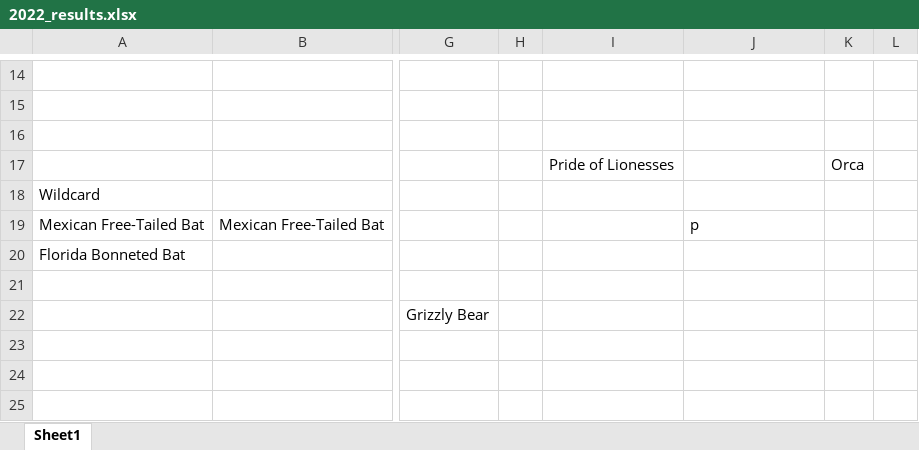
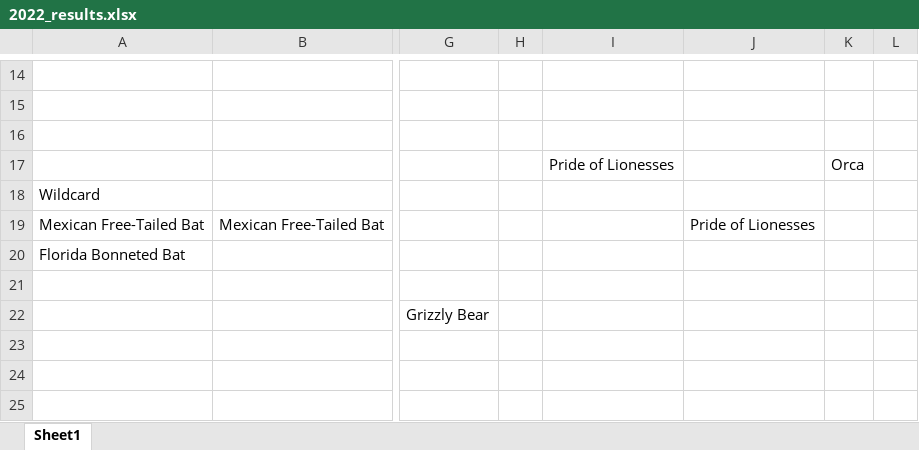
Before and after one commit to JKRWard/MMM, an Excel workbook: 2022_results.xlsx, sheet Sheet1, drawn as a sheet; only a part is shown, gaps mark what is left out; values as stored, in another font and other column widths than the file's, no borders; the diff names each change by its address in the sheet, - before the commit and + after, or states it on an @@ line.

```diff
--- a/2022_results.xlsx (sheet Sheet1)
+++ b/2022_results.xlsx (sheet Sheet1)
-J19: p
+J19: Pride of Lionesses
```
Also changed, not shown: 1 other file.
